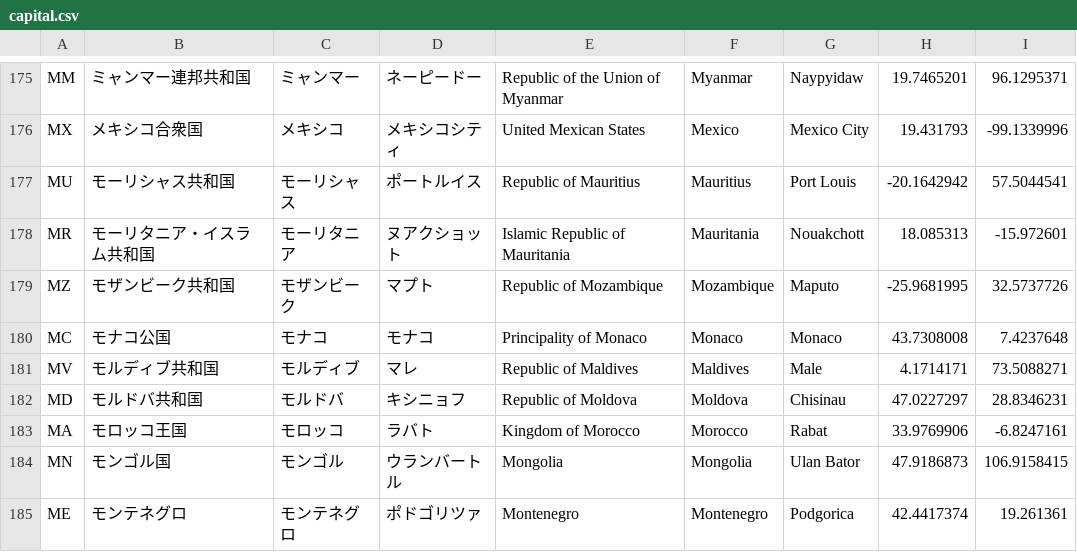
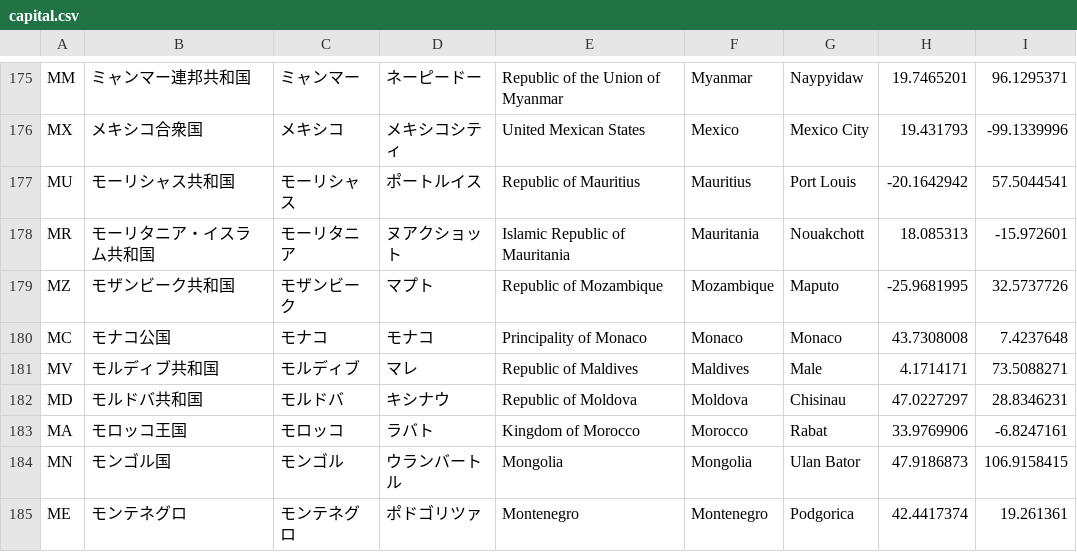
Before and after one commit to ok2nd/leaflet, a CSV file: csv/capital.csv, drawn as a sheet; only a part is shown, gaps mark what is left out.

Commit message:
2022.6.6

```diff
--- a/csv/capital.csv
+++ b/csv/capital.csv
@@ -181,3 +181,3 @@ MC	モナコ公国	モナコ	モナコ	Principality of Monaco	Monaco	Monaco	43.7
 MV	モルディブ共和国	モルディブ	マレ	Republic of Maldives	Maldives	Male	4.1714171	73.5088271
-MD	モルドバ共和国	モルドバ	キシニョフ	Republic of Moldova	Moldova	Chisinau	47.0227297	28.8346231
+MD	モルドバ共和国	モルドバ	キシナウ	Republic of Moldova	Moldova	Chisinau	47.0227297	28.8346231
 MA	モロッコ王国	モロッコ	ラバト	Kingdom of Morocco	Morocco	Rabat	33.9769906	-6.8247161
```
